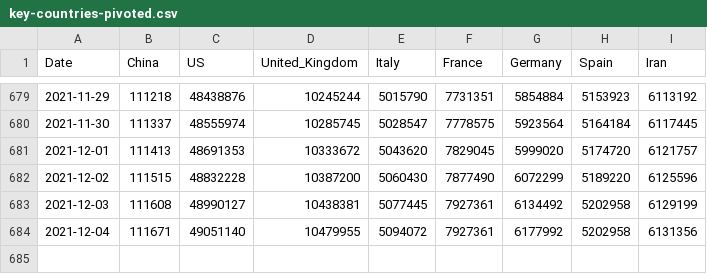
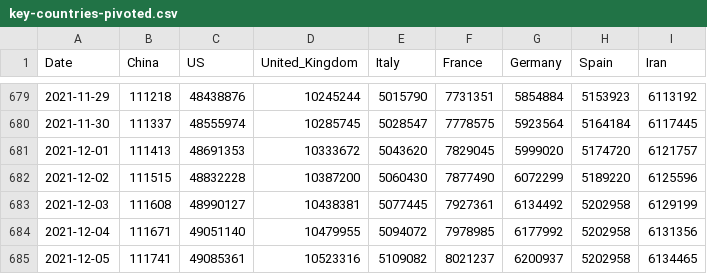
Before and after one commit to datasets/covid-19, a CSV file: data/key-countries-pivoted.csv, drawn as a sheet; only a part is shown, gaps mark what is left out.

```diff
--- a/data/key-countries-pivoted.csv
+++ b/data/key-countries-pivoted.csv
@@ -683,2 +683,3 @@ Date,China,US,United_Kingdom,Italy,France,Germany,Spain,Iran
 2021-12-03,111608,48990127,10438381,5077445,7927361,6134492,5202958,6129199
-2021-12-04,111671,49051140,10479955,5094072,7927361,6177992,5202958,6131356
+2021-12-04,111671,49051140,10479955,5094072,7978985,6177992,5202958,6131356
+2021-12-05,111741,49085361,10523316,5109082,8021237,6200937,5202958,6134465
```
Also changed, not shown: data/worldwide-aggregate.csv.
